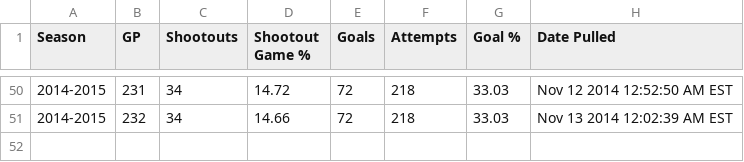
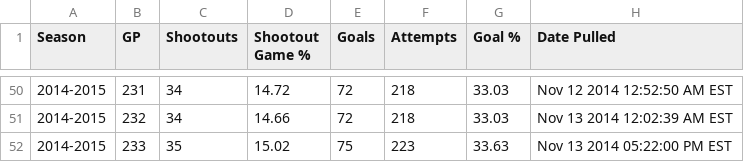
Before and after one commit to pyreking/Shootout, a CSV file: summary/change_log.csv, drawn as a sheet; only a part is shown, gaps mark what is left out; the diff names each change by its address in the sheet, - before the commit and + after, or states it on an @@ line.

```diff
--- a/summary/change_log.csv
+++ b/summary/change_log.csv
+row 52: 2014-2015 | 233 | 35 | 15.02 | 75 | 223 | 33.63 | Nov 13 2014 05:22:00 PM EST
```
Also changed, not shown: shots/shots.csv, summary/current.csv, 5 other files.
